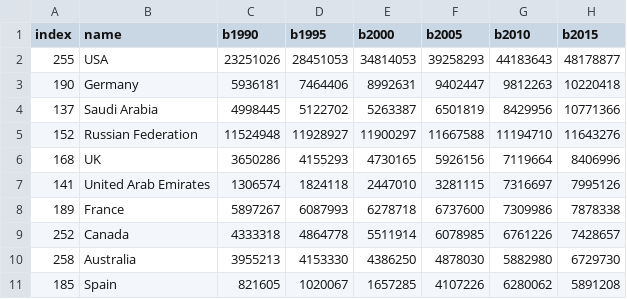
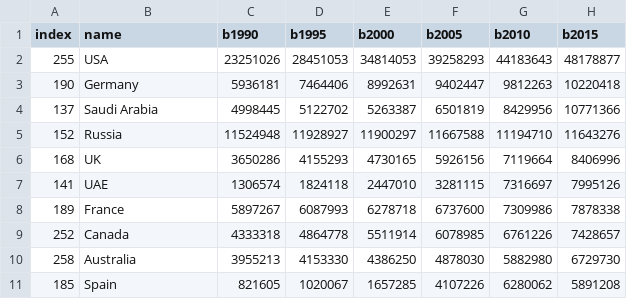
Before and after one commit to jastinelaksmono/dumps, a CSV file: DVfolder/destinationFull.csv, drawn as a sheet; only a part is shown; the diff names each change by its address in the sheet, - before the commit and + after, or states it on an @@ line.

Commit message:
Update destinationFull.csv

```diff
--- a/DVfolder/destinationFull.csv
+++ b/DVfolder/destinationFull.csv
-B5 (name): Russian Federation
+B5 (name): Russia
-B7 (name): United Arab Emirates
+B7 (name): UAE
```
